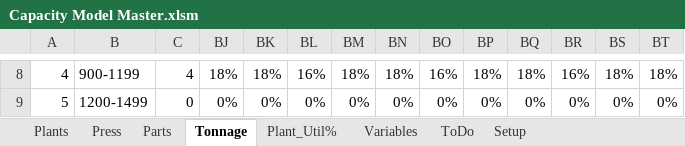
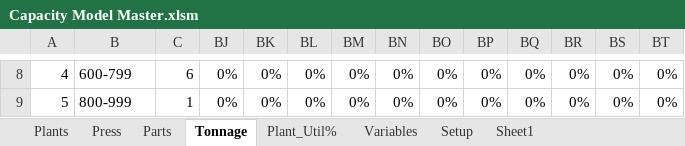
Before and after one commit to bluei/gill-capacity, an Excel workbook: Capacity Model Master.xlsm, sheet Tonnage, drawn as a sheet; only a part is shown, gaps mark what is left out; values as stored, in another font and other column widths than the file's, no borders; charts and pictures and conditional formats and table styles not drawn; the diff covers the shown part only; the diff names each change by its address in the sheet, - before the commit and + after, or states it on an @@ line.

```diff
--- a/Capacity Model Master.xlsm (sheet Tonnage)
+++ b/Capacity Model Master.xlsm (sheet Tonnage)
-sheet tab: ToDo
+sheet tab: Sheet1
-B8: 900-1199
+B8: 600-799
-C8: 4
+C8: 6
-BJ8: 18%
+BJ8: 0%
-BK8: 18%
+BK8: 0%
-BL8: 16%
+BL8: 0%
-BM8: 18%
+BM8: 0%
-BN8: 18%
+BN8: 0%
-BO8: 16%
+BO8: 0%
-BP8: 18%
+BP8: 0%
-BQ8: 18%
+BQ8: 0%
-BR8: 16%
+BR8: 0%
-BS8: 18%
+BS8: 0%
-BT8: 18%
+BT8: 0%
-B9: 1200-1499
+B9: 800-999
-C9: 0
+C9: 1
```
Also changed, not shown: 31 edited cells elsewhere in this sheet, sheet Press, sheet Parts, sheet Plants, sheet Setup, sheet Variables, formulas that keep their value, hidden cells, charts or pictures, CAPACITY-LOADING WORKBOOk 12.17.2014.xlsx, Data Load Prepped.xlsx, 3 other files.
